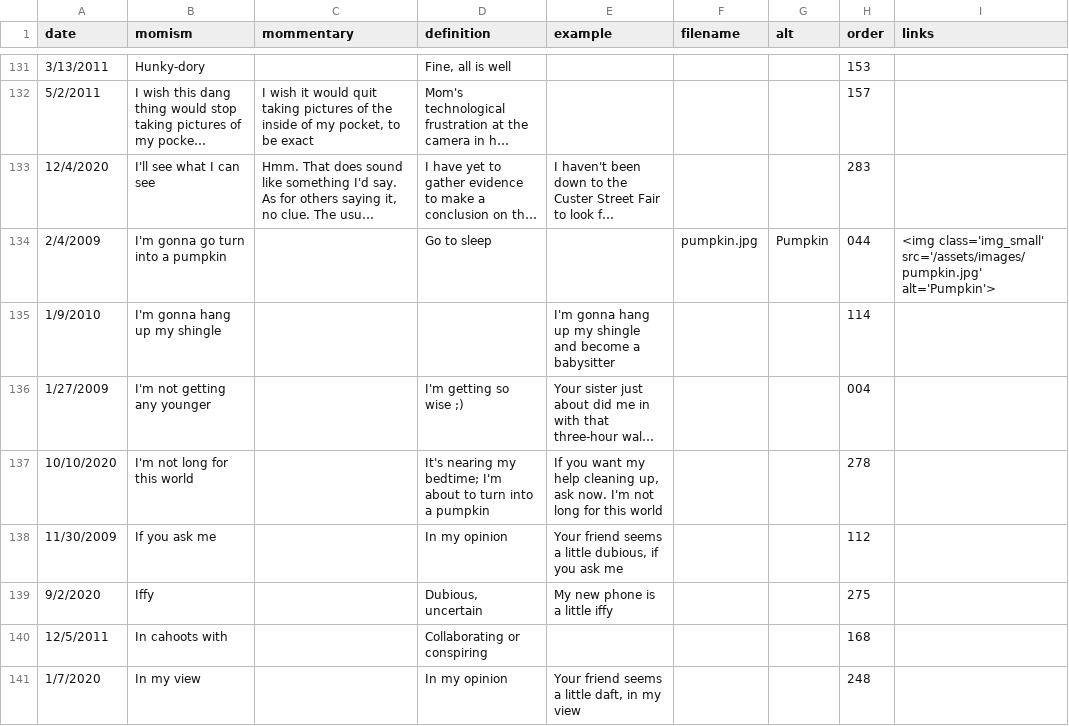
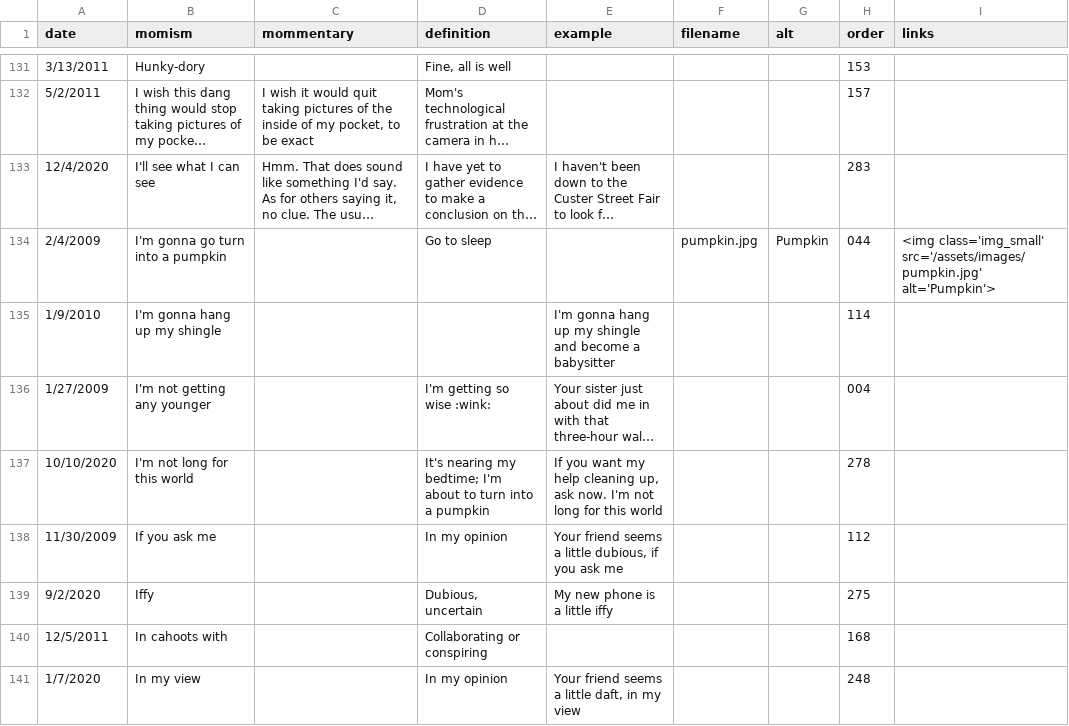
Before and after one commit to summerhays/new_momisms, a CSV file: _data/mom-csv.csv, drawn as a sheet; only a part is shown, gaps mark what is left out; long unchanged cells end in …; the diff names each change by its address in the sheet, - before the commit and + after, or states it on an @@ line.

Commit message:
separate page per momism

```diff
--- a/_data/mom-csv.csv
+++ b/_data/mom-csv.csv
-D136 (definition): I'm getting so wise ;)
+D136 (definition): I'm getting so wise :wink:
```
Also changed, not shown: 8 other files.
